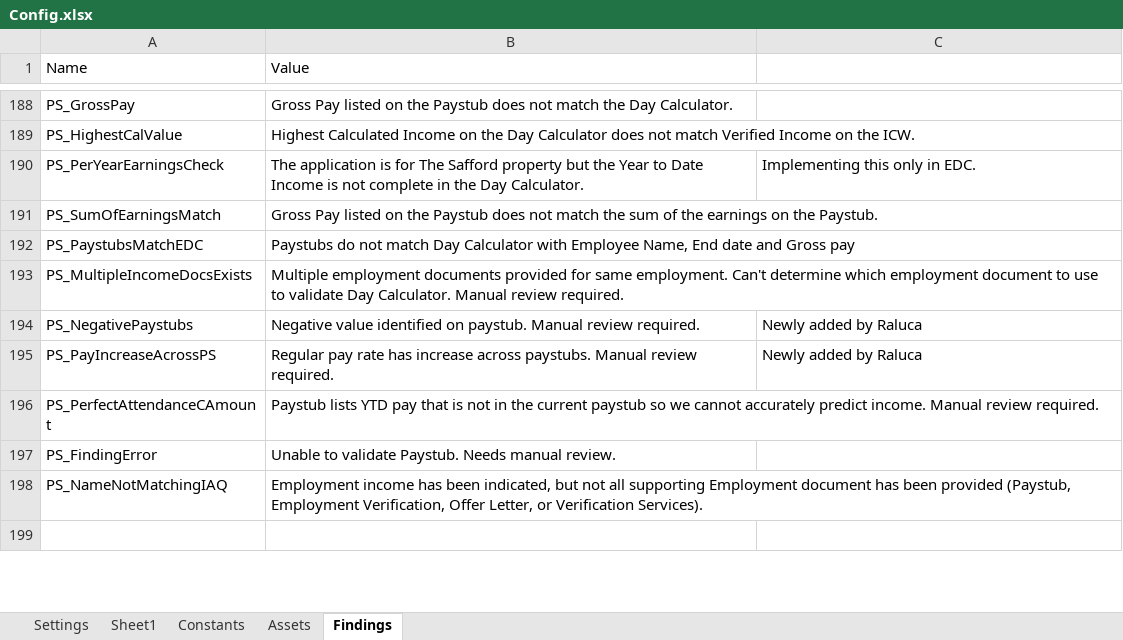
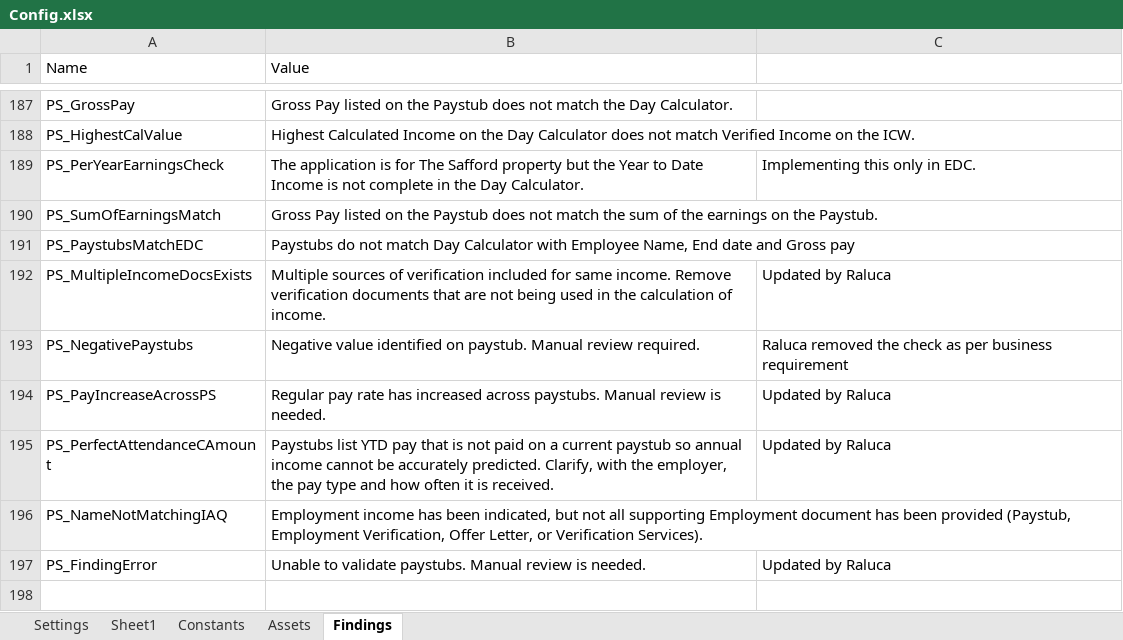
Before and after one commit to Dominiuminc/Application-Review-Audit-Findings-Library, an Excel workbook: Data/Config.xlsx, sheet Findings, drawn as a sheet; only a part is shown, gaps mark what is left out; values as stored, in another font and other column widths than the file's, no cell formats; conditional formats not drawn; removed rows and columns are numbered as before the commit, all else as after; the diff covers the shown part only; the diff names each change by its address in the sheet, - before the commit and + after, or states it on an @@ line.

Commit message:
3547 manual review findings - removed some of them and also 3533 and 3539

```diff
--- a/Data/Config.xlsx (sheet Findings)
+++ b/Data/Config.xlsx (sheet Findings)
-B192 (Value): Multiple employment documents provided for same employment. Can't determine which employment document to use to validate Day Calculator. Manual review required.
+B192 (Value): Multiple sources of verification included for same income. Remove verification documents that are not being used in the calculation of income.
-C192: (empty)
+C192: Updated by Raluca
-C193: Newly added by Raluca
+C193: Raluca removed the check as per business requirement
-B194 (Value): …rate has increase across paystubs. Manual review required.
+B194 (Value): …rate has increased across paystubs. Manual review is needed.
-C194: Newly added by Raluca
+C194: Updated by Raluca
-B195 (Value): Paystub lists YTD pay that is not in the current paystub so we cannot accurately predict income. Manual review required.
+B195 (Value): Paystubs list YTD pay that is not paid on a current paystub so annual income cannot be accurately predicted. Clarify, with the employer, the pay type and how often it is received.
-C195: (empty)
+C195: Updated by Raluca
-row 197: PS_FindingError | Unable to validate Paystub. Needs manual review.
+row 197: PS_FindingError | Unable to validate paystubs. Manual review is needed. | Updated by Raluca
```
Also changed, not shown: 11 added rows, 12 removed rows and 117 edited cells elsewhere in this sheet, sheet Settings, cell formats, 27 other files.
